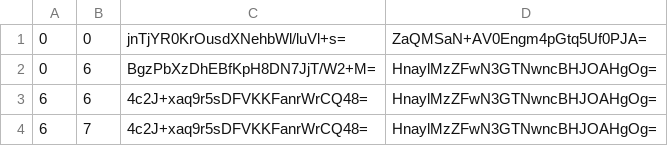
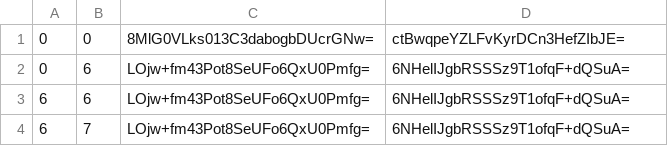
Before and after one commit to BOffice-Excel/Website, a CSV file: map/tiles/zoom.-6/metadata/k.0.0.csv, drawn as a sheet.

```diff
--- a/map/tiles/zoom.-6/metadata/k.0.0.csv
+++ b/map/tiles/zoom.-6/metadata/k.0.0.csv
@@ -1,4 +1,4 @@
-0,0,jnTjYR0KrOusdXNehbWl/luVl+s=,ZaQMSaN+AV0Engm4pGtq5Uf0PJA=
-0,6,BgzPbXzDhEBfKpH8DN7JjT/W2+M=,HnaylMzZFwN3GTNwncBHJOAHgOg=
-6,6,4c2J+xaq9r5sDFVKKFanrWrCQ48=,HnaylMzZFwN3GTNwncBHJOAHgOg=
-6,7,4c2J+xaq9r5sDFVKKFanrWrCQ48=,HnaylMzZFwN3GTNwncBHJOAHgOg=
+0,0,8MlG0VLks013C3dabogbDUcrGNw=,ctBwqpeYZLFvKyrDCn3HefZIbJE=
+0,6,LOjw+fm43Pot8SeUFo6QxU0Pmfg=,6NHelIJgbRSSSz9T1ofqF+dQSuA=
+6,6,LOjw+fm43Pot8SeUFo6QxU0Pmfg=,6NHelIJgbRSSSz9T1ofqF+dQSuA=
+6,7,LOjw+fm43Pot8SeUFo6QxU0Pmfg=,6NHelIJgbRSSSz9T1ofqF+dQSuA=
```
Also changed, not shown: map/tiles/zoom.-7/metadata/k.0.0.csv, 47 other files.
